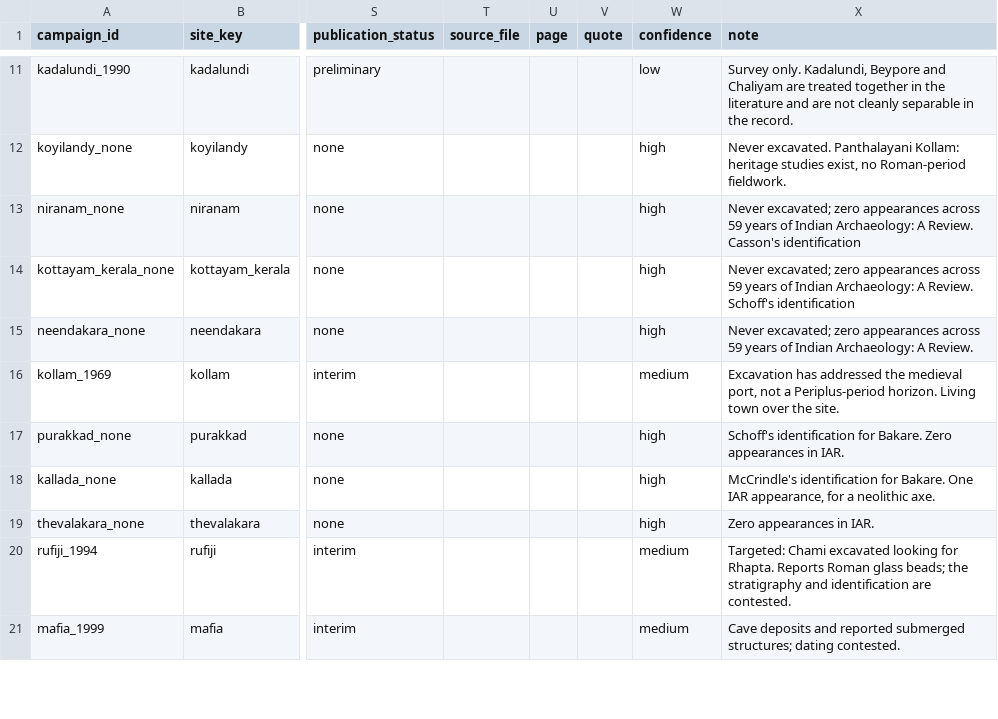
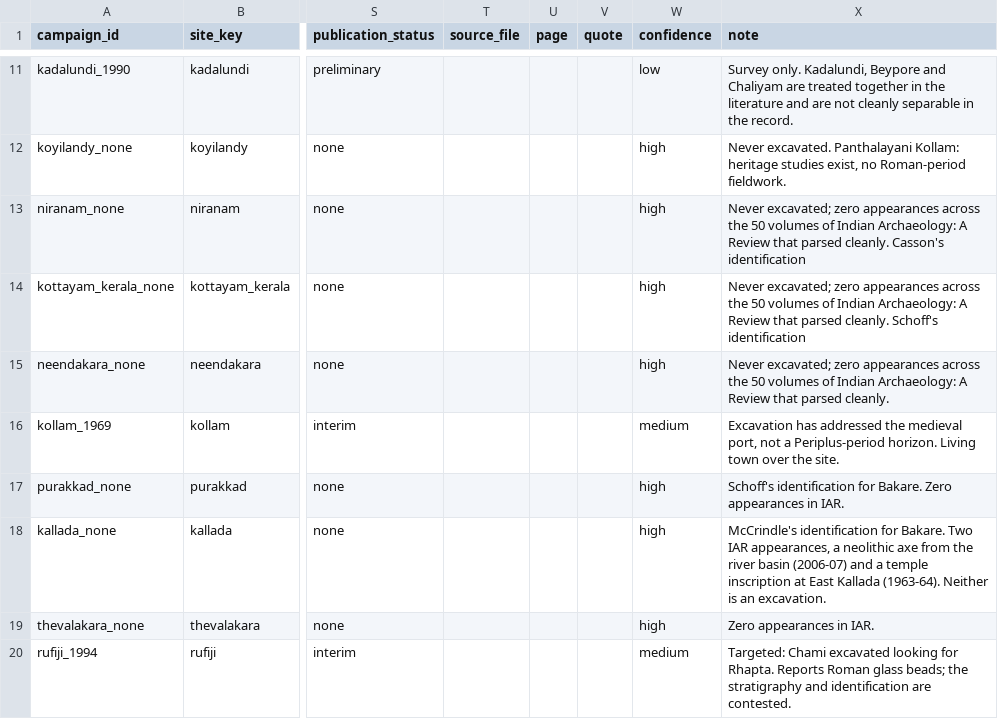
Before and after one commit to vivek-1729/thesis, a CSV file: data/raw/excavation_campaigns.csv, drawn as a sheet; only a part is shown, gaps mark what is left out; the shorter side is filled out with more unchanged rows; the diff names each change by its address in the sheet, - before the commit and + after, or states it on an @@ line.

```diff
--- a/data/raw/excavation_campaigns.csv
+++ b/data/raw/excavation_campaigns.csv
-X13 (note): …appearances across 59 years of Indian Archaeology: A Review. Casson's identification
+X13 (note): …appearances across the 50 volumes of Indian Archaeology: A Review that parsed cleanly. Casson's identification
-X14 (note): …appearances across 59 years of Indian Archaeology: A Review. Schoff's identification
+X14 (note): …appearances across the 50 volumes of Indian Archaeology: A Review that parsed cleanly. Schoff's identification
-X15 (note): …appearances across 59 years of Indian Archaeology: A Review.
+X15 (note): …appearances across the 50 volumes of Indian Archaeology: A Review that parsed cleanly.
-X18 (note): …for Bakare. One IAR appearance, for a neolithic axe.
+X18 (note): …for Bakare. Two IAR appearances, a neolithic axe from the river basin (2006-07) and a temple inscription at East Kallada (1963-64). Neither is an excavation.
```
Also changed, not shown: 4 other files.
